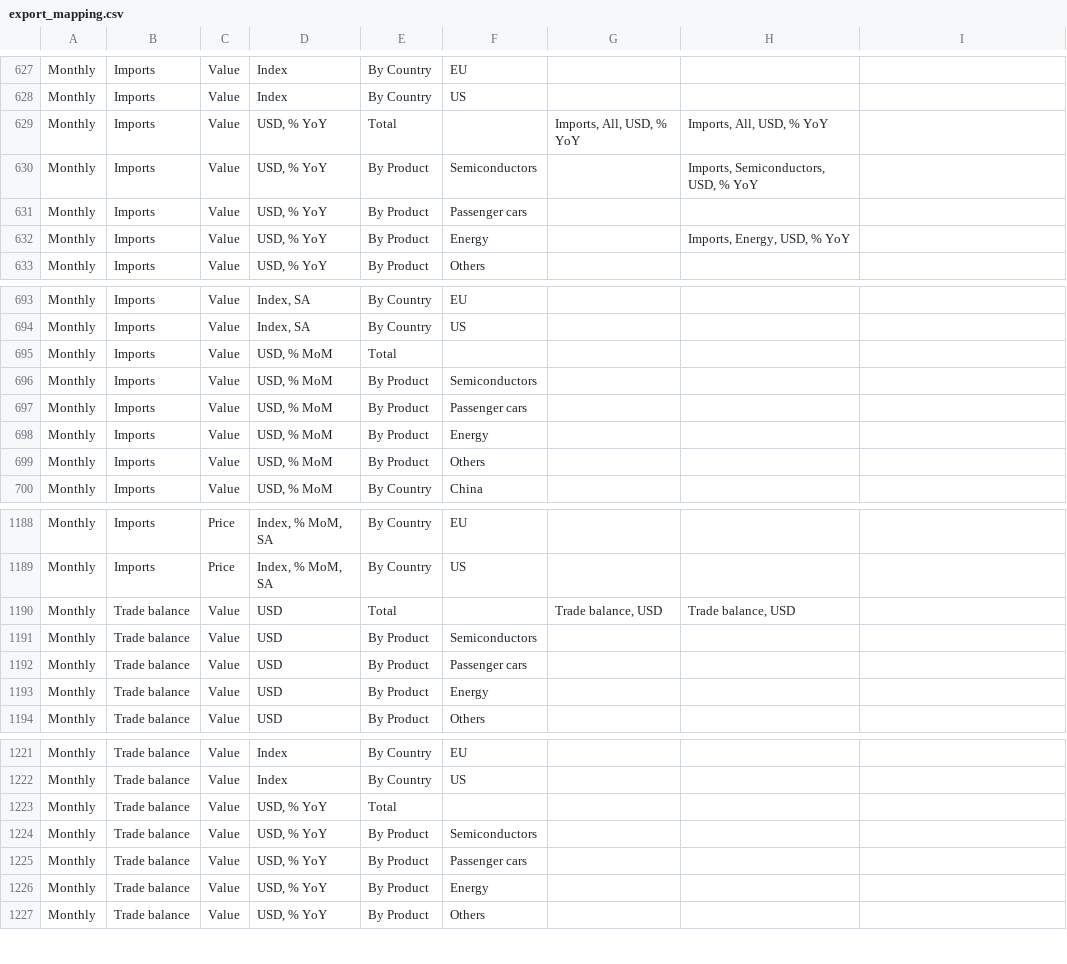
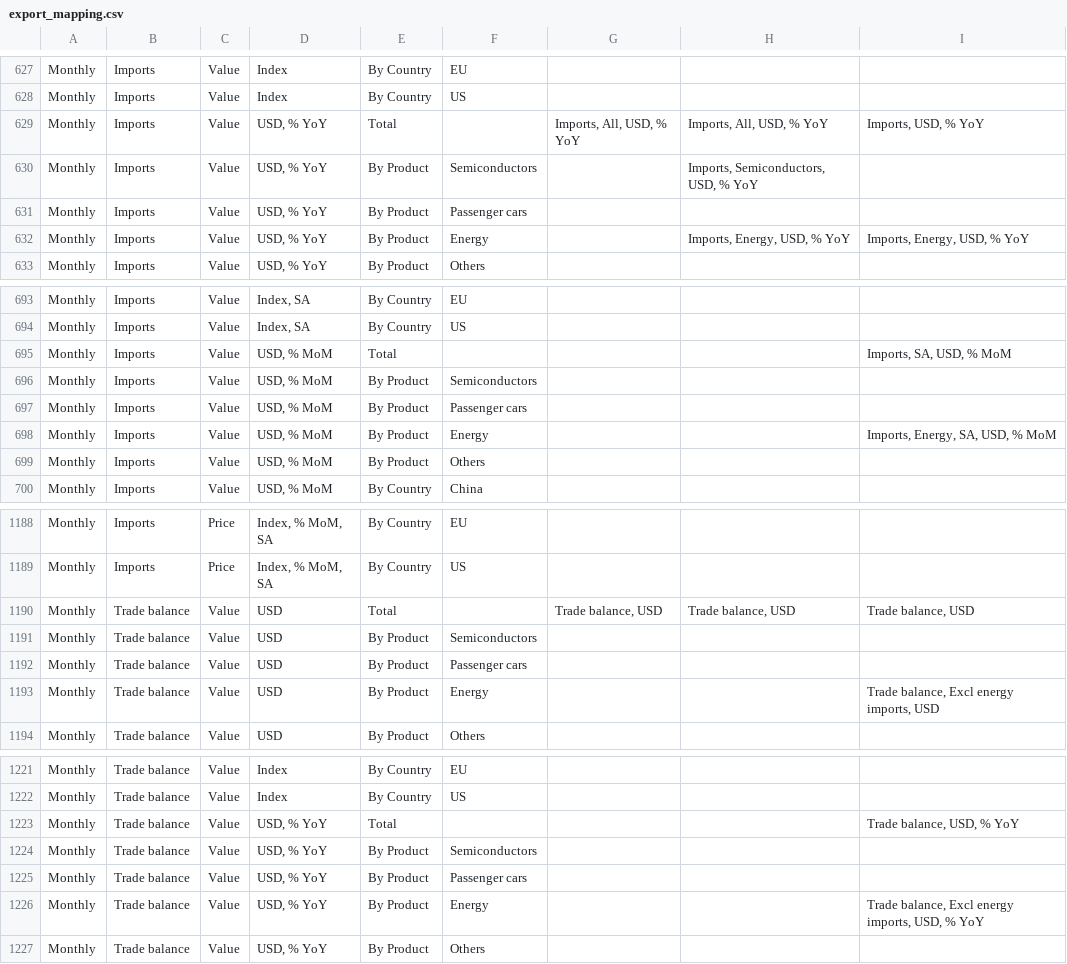
Before and after one commit to Paul-Edward-C/econ-db, a CSV file: app/db/mapping/export/export_mapping.csv, drawn as a sheet; only a part is shown, gaps mark what is left out; the diff covers the shown part only.

```diff
--- a/app/db/mapping/export/export_mapping.csv
+++ b/app/db/mapping/export/export_mapping.csv
@@ -628,6 +628,6 @@ Monthly,Imports,Value,Index,By Country,EU,,,
 Monthly,Imports,Value,Index,By Country,US,,,
-Monthly,Imports,Value,"USD, % YoY",Total,,"Imports, All, USD, % YoY","Imports, All, USD, % YoY",
+Monthly,Imports,Value,"USD, % YoY",Total,,"Imports, All, USD, % YoY","Imports, All, USD, % YoY","Imports, USD, % YoY"
 Monthly,Imports,Value,"USD, % YoY",By Product,Semiconductors,,"Imports, Semiconductors, USD, % YoY",
 Monthly,Imports,Value,"USD, % YoY",By Product,Passenger cars,,,
-Monthly,Imports,Value,"USD, % YoY",By Product,Energy,,"Imports, Energy, USD, % YoY",
+Monthly,Imports,Value,"USD, % YoY",By Product,Energy,,"Imports, Energy, USD, % YoY","Imports, Energy, USD, % YoY"
 Monthly,Imports,Value,"USD, % YoY",By Product,Others,,,
@@ -694,6 +694,6 @@ Monthly,Imports,Value,"Index, SA",By Country,EU,,,
 Monthly,Imports,Value,"Index, SA",By Country,US,,,
-Monthly,Imports,Value,"USD, % MoM",Total,,,,
+Monthly,Imports,Value,"USD, % MoM",Total,,,,"Imports, SA, USD, % MoM"
 Monthly,Imports,Value,"USD, % MoM",By Product,Semiconductors,,,
 Monthly,Imports,Value,"USD, % MoM",By Product,Passenger cars,,,
-Monthly,Imports,Value,"USD, % MoM",By Product,Energy,,,
+Monthly,Imports,Value,"USD, % MoM",By Product,Energy,,,"Imports, Energy, SA, USD, % MoM"
 Monthly,Imports,Value,"USD, % MoM",By Product,Others,,,
@@ -1189,6 +1189,6 @@ Monthly,Imports,Price,"Index, % MoM, SA",By Country,EU,,,
 Monthly,Imports,Price,"Index, % MoM, SA",By Country,US,,,
-Monthly,Trade balance,Value,USD,Total,,"Trade balance, USD","Trade balance, USD",
+Monthly,Trade balance,Value,USD,Total,,"Trade balance, USD","Trade balance, USD","Trade balance, USD"
 Monthly,Trade balance,Value,USD,By Product,Semiconductors,,,
 Monthly,Trade balance,Value,USD,By Product,Passenger cars,,,
-Monthly,Trade balance,Value,USD,By Product,Energy,,,
+Monthly,Trade balance,Value,USD,By Product,Energy,,,"Trade balance, Excl energy imports, USD"
 Monthly,Trade balance,Value,USD,By Product,Others,,,
@@ -1222,6 +1222,6 @@ Monthly,Trade balance,Value,Index,By Country,EU,,,
 Monthly,Trade balance,Value,Index,By Country,US,,,
-Monthly,Trade balance,Value,"USD, % YoY",Total,,,,
+Monthly,Trade balance,Value,"USD, % YoY",Total,,,,"Trade balance, USD, % YoY"
 Monthly,Trade balance,Value,"USD, % YoY",By Product,Semiconductors,,,
 Monthly,Trade balance,Value,"USD, % YoY",By Product,Passenger cars,,,
-Monthly,Trade balance,Value,"USD, % YoY",By Product,Energy,,,
+Monthly,Trade balance,Value,"USD, % YoY",By Product,Energy,,,"Trade balance, Excl energy imports, USD, % YoY"
 Monthly,Trade balance,Value,"USD, % YoY",By Product,Others,,,
```
Also changed, not shown: 15 edited cells elsewhere in this file, 2 other files.
